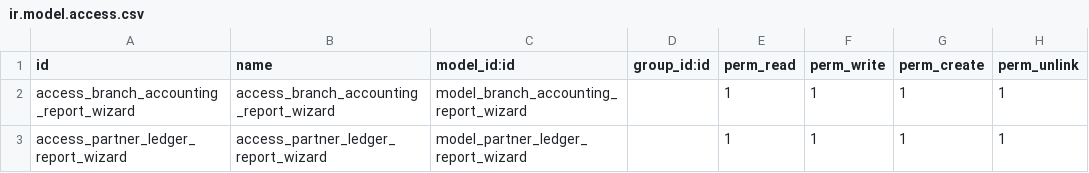
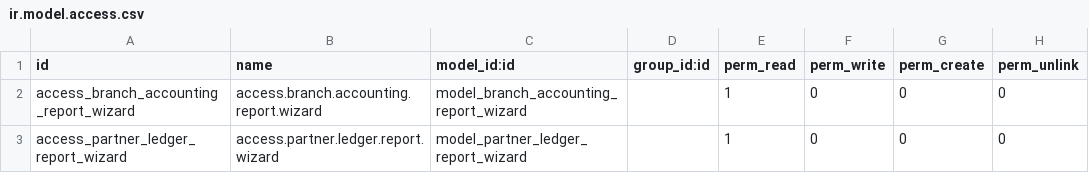
Before and after one commit to Taknia/Taknia, a CSV file: emad_branch_accounting_report/security/ir.model.access.csv, drawn as a sheet.

```diff
--- a/emad_branch_accounting_report/security/ir.model.access.csv
+++ b/emad_branch_accounting_report/security/ir.model.access.csv
@@ -1,3 +1,3 @@
 id,name,model_id:id,group_id:id,perm_read,perm_write,perm_create,perm_unlink
-access_branch_accounting_report_wizard,access_branch_accounting_report_wizard,model_branch_accounting_report_wizard,,1,1,1,1
-access_partner_ledger_report_wizard,access_partner_ledger_report_wizard,model_partner_ledger_report_wizard,,1,1,1,1
+access_branch_accounting_report_wizard,access.branch.accounting.report.wizard,model_branch_accounting_report_wizard,,1,0,0,0
+access_partner_ledger_report_wizard,access.partner.ledger.report.wizard,model_partner_ledger_report_wizard,,1,0,0,0
```
Also changed, not shown: 2 other files.
